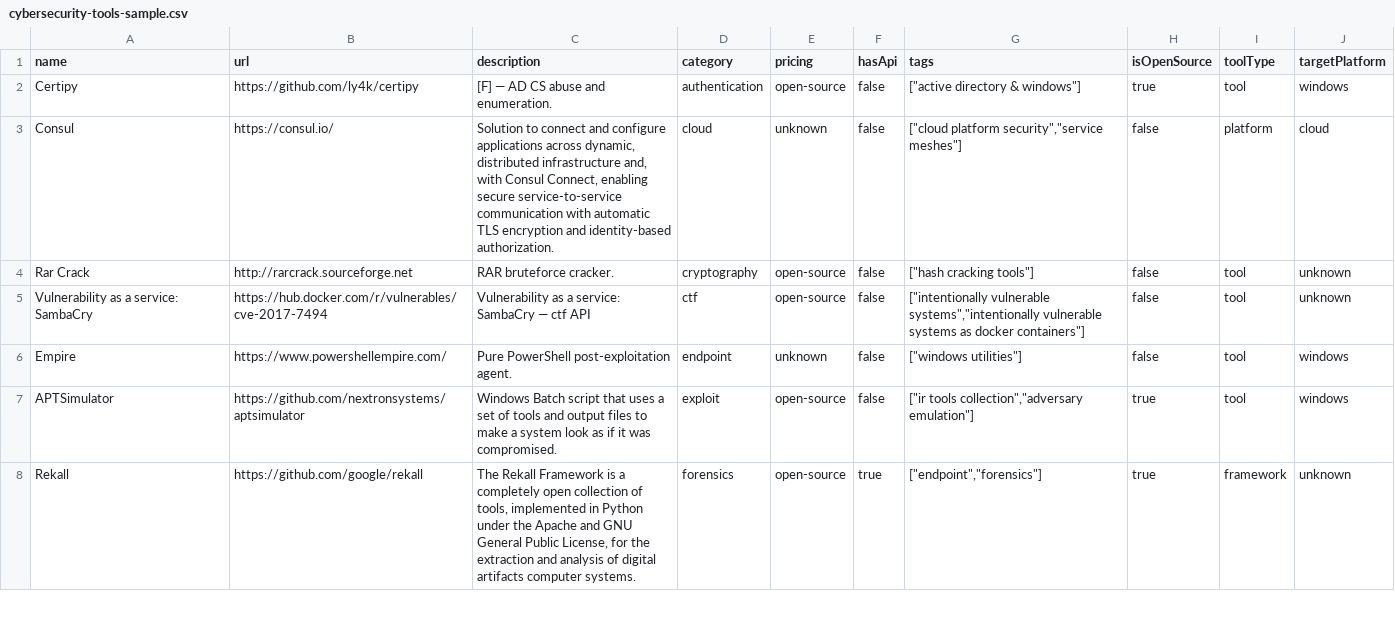
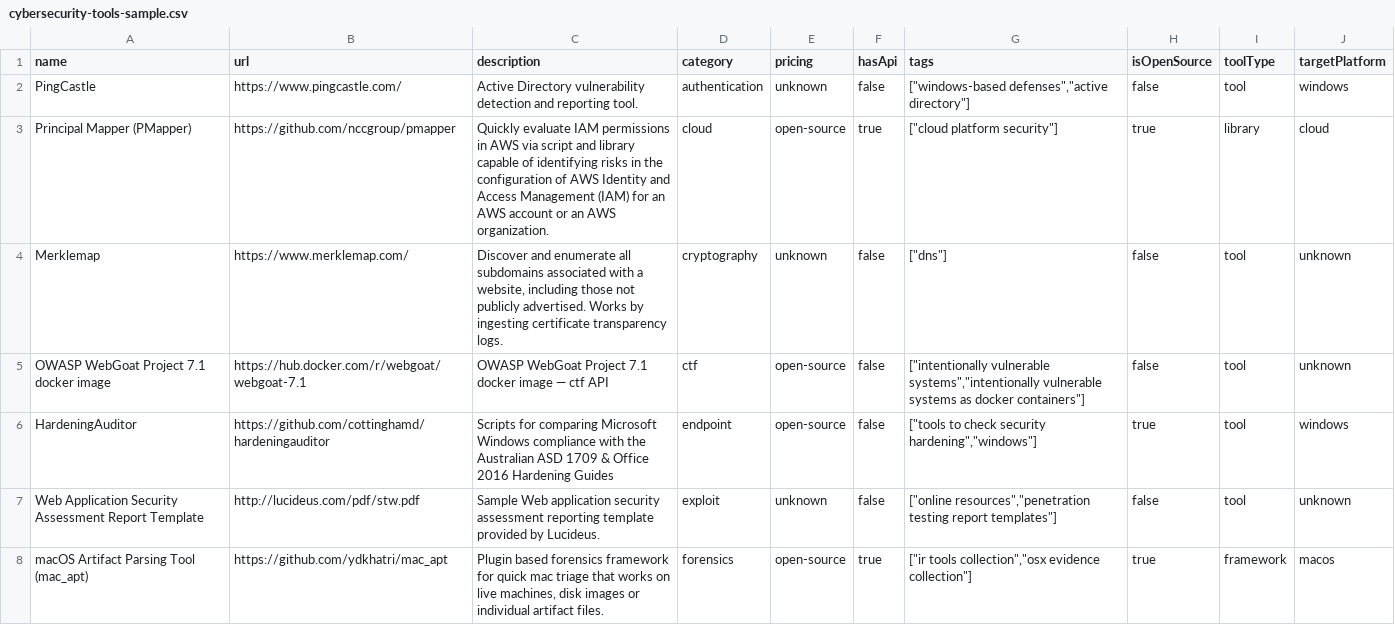
Before and after one commit to futdevpro/niche-datasets-free, a CSV file: cybersecurity-tools-sample.csv, drawn as a sheet; only a part is shown; the diff covers the shown part only.

Commit message:
data: refresh cybersecurity-tools sample (1897 records)

```diff
--- a/cybersecurity-tools-sample.csv
+++ b/cybersecurity-tools-sample.csv
@@ -1,8 +1,8 @@
 name,url,description,category,pricing,hasApi,tags,isOpenSource,toolType,targetPlatform
-Certipy,https://github.com/ly4k/certipy,[F] — AD CS abuse and enumeration.,authentication,open-source,false,"[""active directory & windows""]",true,tool,windows
-Consul,https://consul.io/,"Solution to connect and configure applications across dynamic, distributed infrastructure and, with Consul Connect, enabling secure service-to-service communication with automatic TLS encryption and identity-based authorization.",cloud,unknown,false,"[""cloud platform security"",""service meshes""]",false,platform,cloud
-Rar Crack,http://rarcrack.sourceforge.net,RAR bruteforce cracker.,cryptography,open-source,false,"[""hash cracking tools""]",false,tool,unknown
-Vulnerability as a service: SambaCry,https://hub.docker.com/r/vulnerables/cve-2017-7494,Vulnerability as a service: SambaCry — ctf API,ctf,open-source,false,"[""intentionally vulnerable systems"",""intentionally vulnerable systems as docker containers""]",false,tool,unknown
-Empire,https://www.powershellempire.com/,Pure PowerShell post-exploitation agent.,endpoint,unknown,false,"[""windows utilities""]",false,tool,windows
-APTSimulator,https://github.com/nextronsystems/aptsimulator,Windows Batch script that uses a set of tools and output files to make a system look as if it was compromised.,exploit,open-source,false,"[""ir tools collection"",""adversary emulation""]",true,tool,windows
-Rekall,https://github.com/google/rekall,"The Rekall Framework is a completely open collection of tools, implemented in Python under the Apache and GNU General Public License, for the extraction and analysis of digital artifacts computer systems.",forensics,open-source,true,"[""endpoint"",""forensics""]",true,framework,unknown
+PingCastle,https://www.pingcastle.com/,Active Directory vulnerability detection and reporting tool.,authentication,unknown,false,"[""windows-based defenses"",""active directory""]",false,tool,windows
+Principal Mapper (PMapper),https://github.com/nccgroup/pmapper,Quickly evaluate IAM permissions in AWS via script and library capable of identifying risks in the configuration of AWS Identity and Access Management (IAM) for an AWS account or an AWS organization.,cloud,open-source,true,"[""cloud platform security""]",true,library,cloud
+Merklemap,https://www.merklemap.com/,"Discover and enumerate all subdomains associated with a website, including those not publicly advertised. Works by ingesting certificate transparency logs.",cryptography,unknown,false,"[""dns""]",false,tool,unknown
+OWASP WebGoat Project 7.1 docker image,https://hub.docker.com/r/webgoat/webgoat-7.1,OWASP WebGoat Project 7.1 docker image — ctf API,ctf,open-source,false,"[""intentionally vulnerable systems"",""intentionally vulnerable systems as docker containers""]",false,tool,unknown
+HardeningAuditor,https://github.com/cottinghamd/hardeningauditor,Scripts for comparing Microsoft Windows compliance with the Australian ASD 1709 & Office 2016 Hardening Guides,endpoint,open-source,false,"[""tools to check security hardening"",""windows""]",true,tool,windows
+Web Application Security Assessment Report Template,http://lucideus.com/pdf/stw.pdf,Sample Web application security assessment reporting template provided by Lucideus.,exploit,unknown,false,"[""online resources"",""penetration testing report templates""]",false,tool,unknown
+macOS Artifact Parsing Tool (mac_apt),https://github.com/ydkhatri/mac_apt,"Plugin based forensics framework for quick mac triage that works on live machines, disk images or individual artifact files.",forensics,open-source,true,"[""ir tools collection"",""osx evidence collection""]",true,framework,macos
```
Also changed, not shown: 4 added rows, 4 removed rows and 44 edited cells elsewhere in this file, 1 other file.
